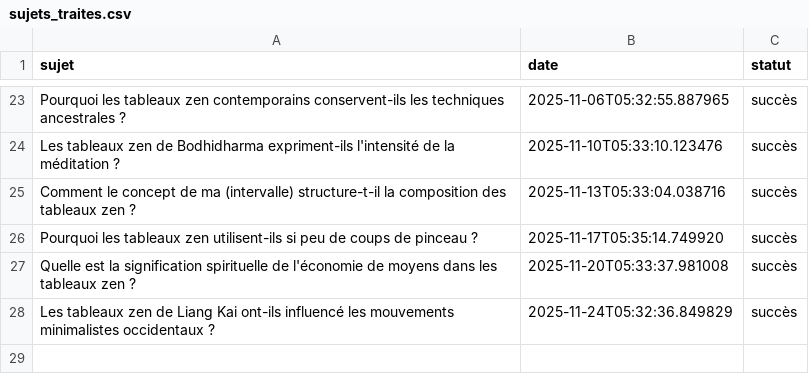
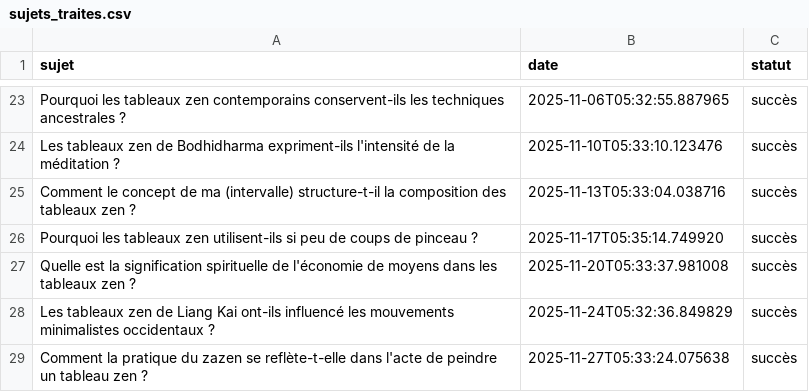
Before and after one commit to Metalosmose21/Zen-2, a CSV file: sujets_traites.csv, drawn as a sheet; only a part is shown, gaps mark what is left out; the diff names each change by its address in the sheet, - before the commit and + after, or states it on an @@ line.

```diff
--- a/sujets_traites.csv
+++ b/sujets_traites.csv
+row 29: Comment la pratique du zazen se reflète-t-elle dans l'acte de peindre un tableau zen ? | 2025-11-27T05:33:24.075638 | succès
```
Also changed, not shown: sujets.csv.
